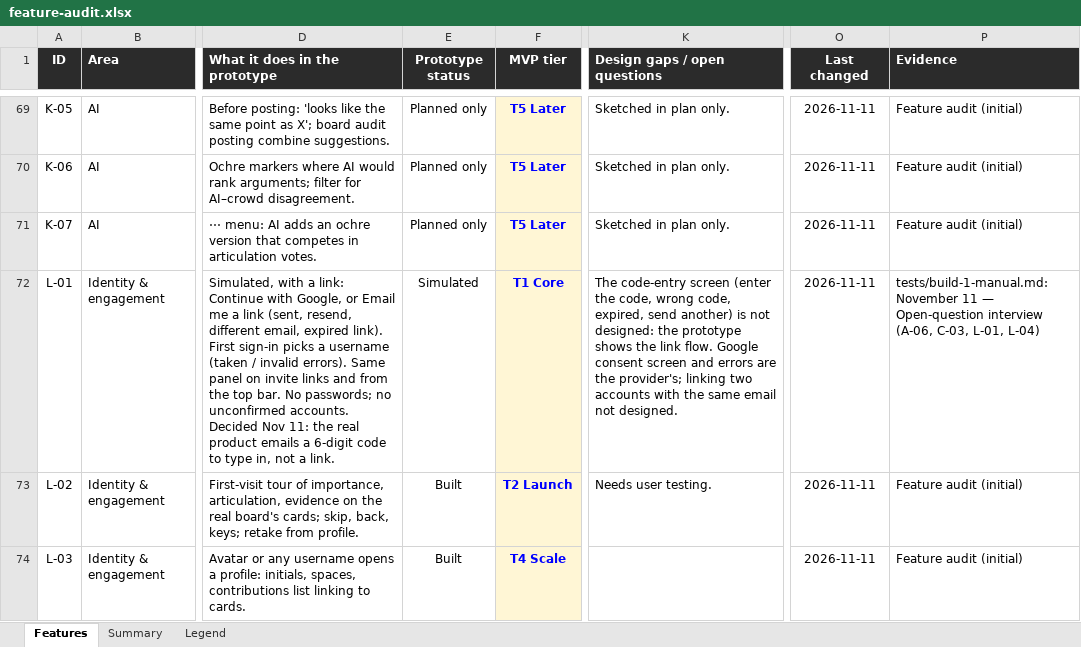
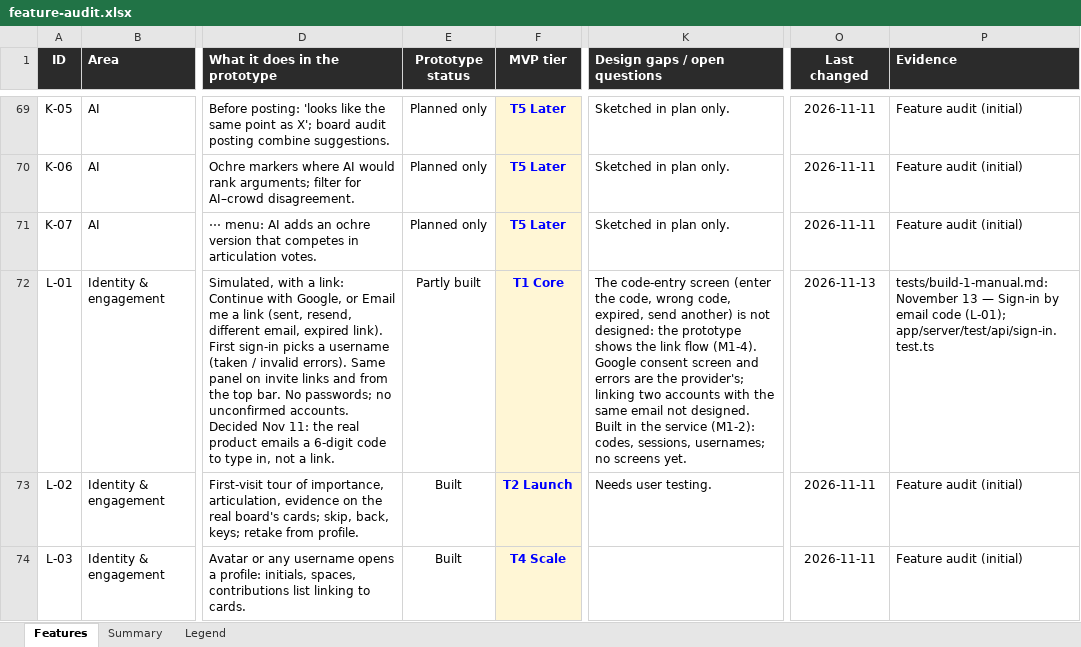
Before and after one commit to building-with-ai-f26/kfl8095-steelman, an Excel workbook: plans/feature-audit.xlsx, sheet Features, drawn as a sheet; only a part is shown, gaps mark what is left out; values as stored, in another font and other column widths than the file's, no borders; conditional formats not drawn; the diff names each change by its address in the sheet, - before the commit and + after, or states it on an @@ line.

```diff
--- a/plans/feature-audit.xlsx (sheet Features)
+++ b/plans/feature-audit.xlsx (sheet Features)
-E72 (Prototype status): Simulated
+E72 (Prototype status): Partly built
-K72 (Design gaps / open questions): …the link flow. Google consent screen and errors are the provider's; linking two accounts with the same email not designed.
+K72 (Design gaps / open questions): …the link flow (M1-4). Google consent screen and errors are the provider's; linking two accounts with the same email not designed. Built in the service (M1-2): codes, sessions, usernames; no screens yet.
-O72 (Last changed): 2026-11-11
+O72 (Last changed): 2026-11-13
-P72 (Evidence): tests/build-1-manual.md: November 11 — Open-question interview (A-06, C-03, L-01, L-04)
+P72 (Evidence): tests/build-1-manual.md: November 13 — Sign-in by email code (L-01); app/server/test/api/sign-in.test.ts
```
Also changed, not shown: 22 other files.
